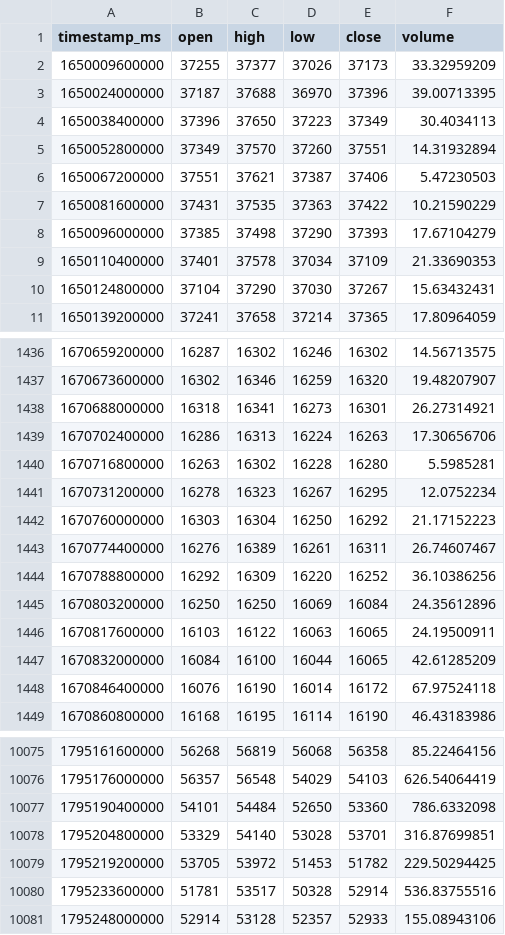
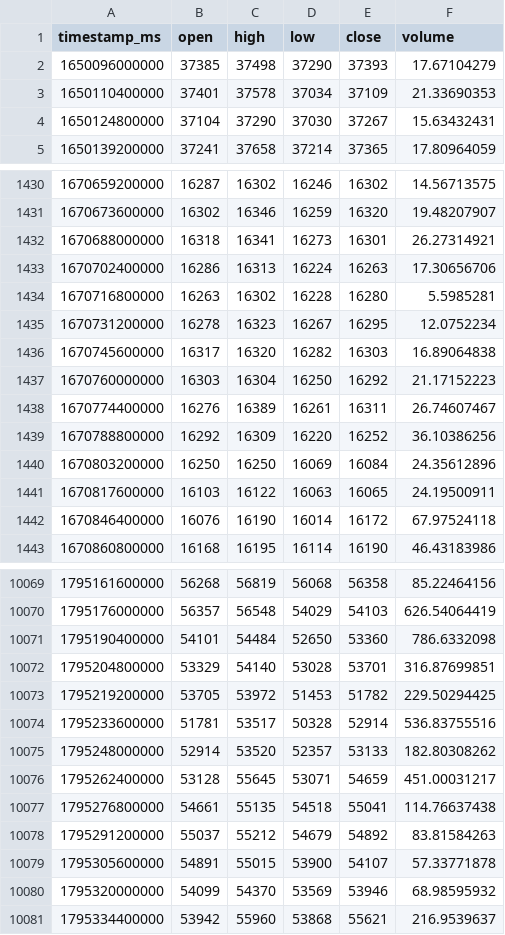
Before and after one commit to joejoe2024/trading-data, a CSV file: data/BTC-EUR_4h.csv, drawn as a sheet; only a part is shown, gaps mark what is left out; the diff covers the shown part only.

```diff
--- a/data/BTC-EUR_4h.csv
+++ b/data/BTC-EUR_4h.csv
@@ -1,8 +1,2 @@
 timestamp_ms,open,high,low,close,volume
-1650009600000,37255,37377,37026,37173,33.32959209
-1650024000000,37187,37688,36970,37396,39.00713395
-1650038400000,37396,37650,37223,37349,30.4034113
-1650052800000,37349,37570,37260,37551,14.31932894
-1650067200000,37551,37621,37387,37406,5.47230503
-1650081600000,37431,37535,37363,37422,10.21590229
 1650096000000,37385,37498,37290,37393,17.67104279
@@ -1441,2 +1435,3 @@ timestamp_ms,open,high,low,close,volume
 1670731200000,16278,16323,16267,16295,12.0752234
+1670745600000,16317,16320,16282,16303,16.89064838
 1670760000000,16303,16304,16250,16292,21.17152223
@@ -1446,3 +1441,2 @@ timestamp_ms,open,high,low,close,volume
 1670817600000,16103,16122,16063,16065,24.19500911
-1670832000000,16084,16100,16044,16065,42.61285209
 1670846400000,16076,16190,16014,16172,67.97524118
@@ -10080,2 +10074,8 @@ timestamp_ms,open,high,low,close,volume
 1795233600000,51781,53517,50328,52914,536.83755516
-1795248000000,52914,53128,52357,52933,155.08943106
+1795248000000,52914,53520,52357,53133,182.80308262
+1795262400000,53128,55645,53071,54659,451.00031217
+1795276800000,54661,55135,54518,55041,114.76637438
+1795291200000,55037,55212,54679,54892,83.81584263
+1795305600000,54891,55015,53900,54107,57.33771878
+1795320000000,54099,54370,53569,53946,68.98595932
+1795334400000,53942,55960,53868,55621,216.9539637
```
Also changed, not shown: 5 added rows and 5 removed rows elsewhere in this file, data/BTC-EUR_1d.csv, data/ETH-EUR_1d.csv, 5 other files.
